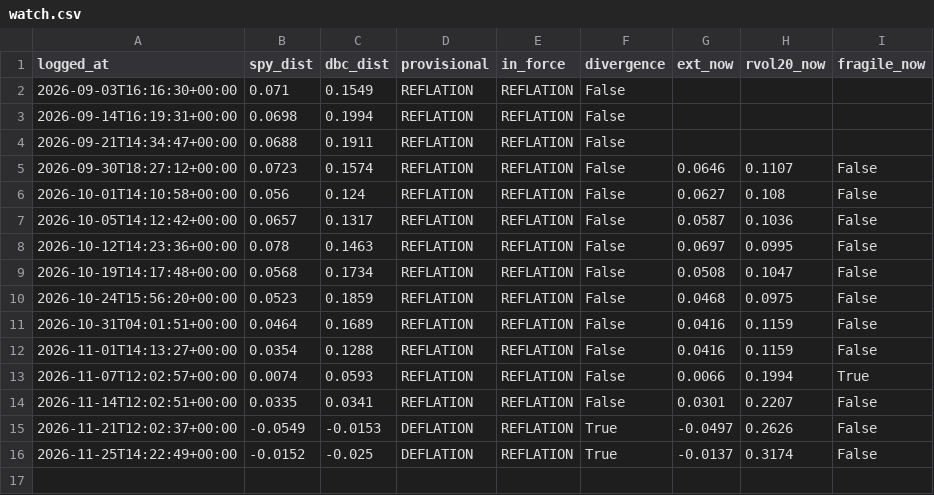
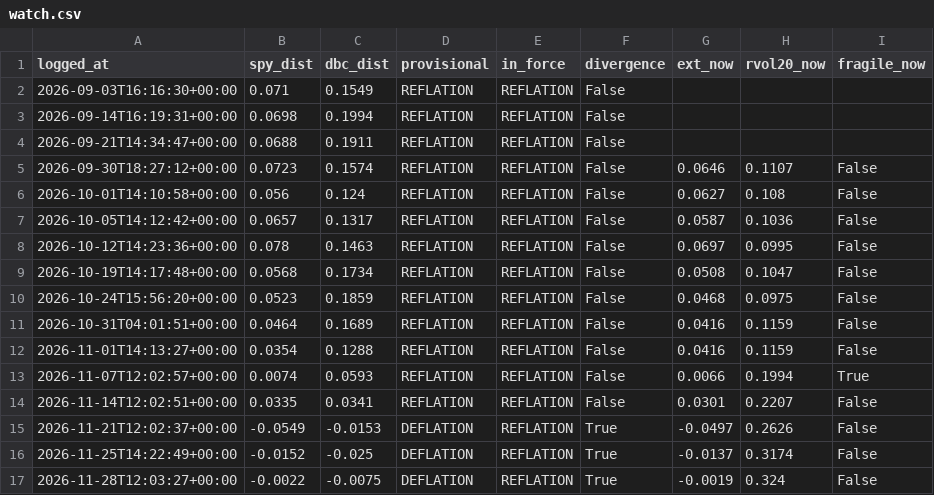
Before and after one commit to HoldenCole/IBKRTradingBot, a CSV file: paper/watch.csv, drawn as a sheet; the diff names each change by its address in the sheet, - before the commit and + after, or states it on an @@ line.

```diff
--- a/paper/watch.csv
+++ b/paper/watch.csv
+row 17: 2026-11-28T12:03:27+00:00 | -0.0022 | -0.0075 | DEFLATION | REFLATION | True | -0.0019 | 0.324 | False
```
Also changed, not shown: paper/weekly.csv.
